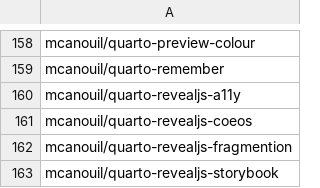
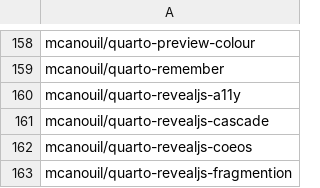
Before and after one commit to mcanouil/quarto-extensions, a CSV file: extensions/quarto-extensions.csv, drawn as a sheet; only a part is shown, gaps mark what is left out; the shorter side is filled out with more unchanged rows.

Commit message:
chore: add quarto-revealjs-cascade extension

```diff
--- a/extensions/quarto-extensions.csv
+++ b/extensions/quarto-extensions.csv
@@ -160,2 +160,3 @@ mcanouil/quarto-remember
 mcanouil/quarto-revealjs-a11y
+mcanouil/quarto-revealjs-cascade
 mcanouil/quarto-revealjs-coeos
```
